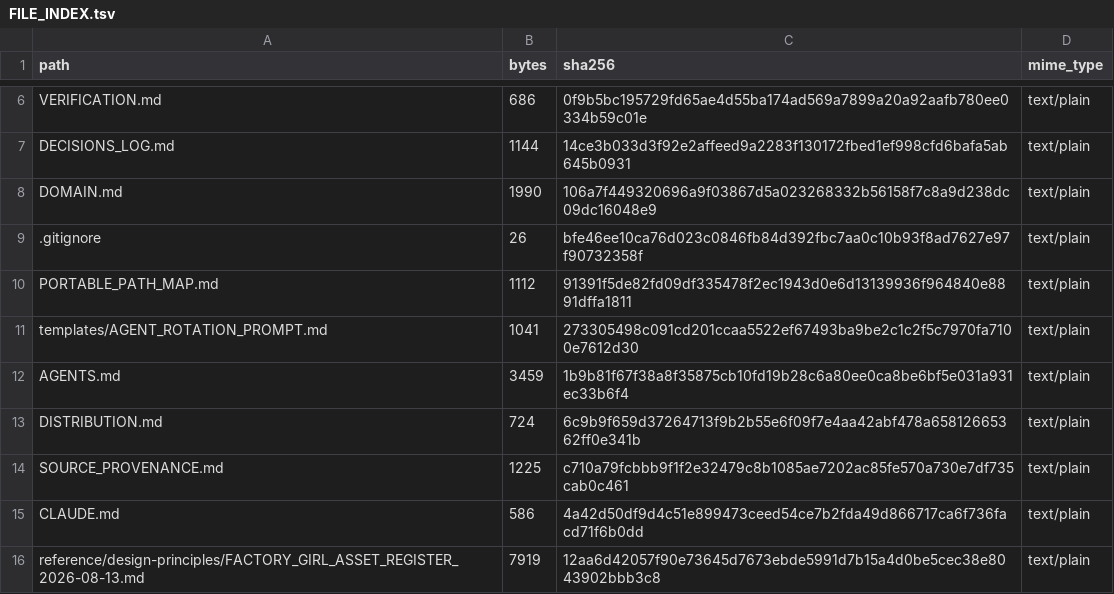
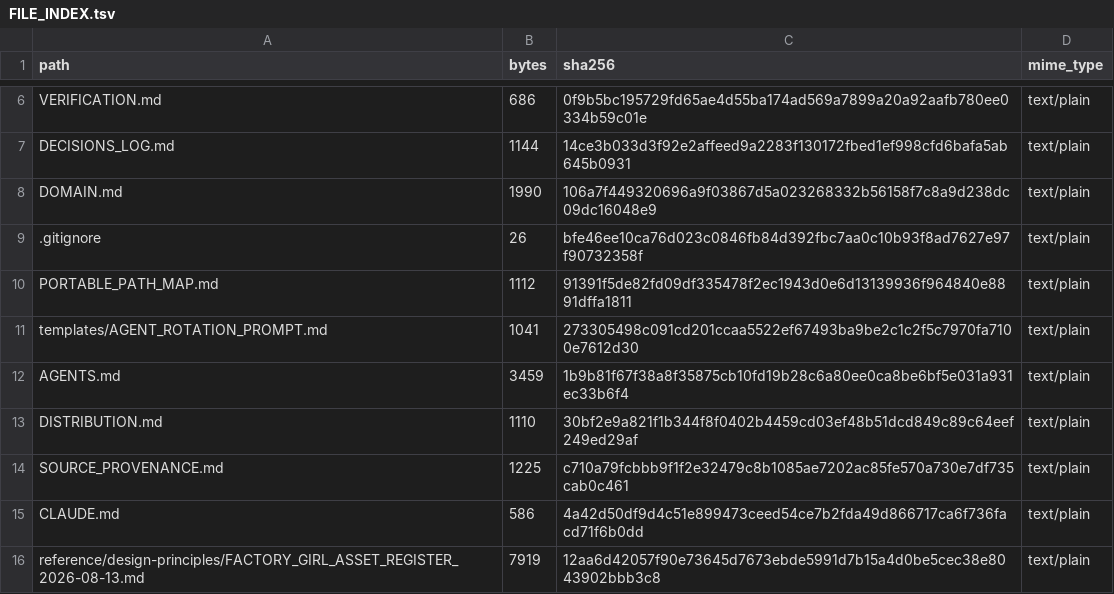
Before and after one commit to obenan-dashboard/obenan-design-workspace, a TSV file: FILE_INDEX.tsv, drawn as a sheet; only a part is shown, gaps mark what is left out.

```diff
--- a/FILE_INDEX.tsv
+++ b/FILE_INDEX.tsv
@@ -12,3 +12,3 @@ templates/AGENT_ROTATION_PROMPT.md	1041	273305498c091cd201ccaa5522ef67493ba9be2c
 AGENTS.md	3459	1b9b81f67f38a8f35875cb10fd19b28c6a80ee0ca8be6bf5e031a931ec33b6f4	text/plain
-DISTRIBUTION.md	724	6c9b9f659d37264713f9b2b55e6f09f7e4aa42abf478a65812665362ff0e341b	text/plain
+DISTRIBUTION.md	1110	30bf2e9a821f1b344f8f0402b4459cd03ef48b51dcd849c89c64eef249ed29af	text/plain
 SOURCE_PROVENANCE.md	1225	c710a79fcbbb9f1f2e32479c8b1085ae7202ac85fe570a730e7df735cab0c461	text/plain
```
Also changed, not shown: 2 other files.
